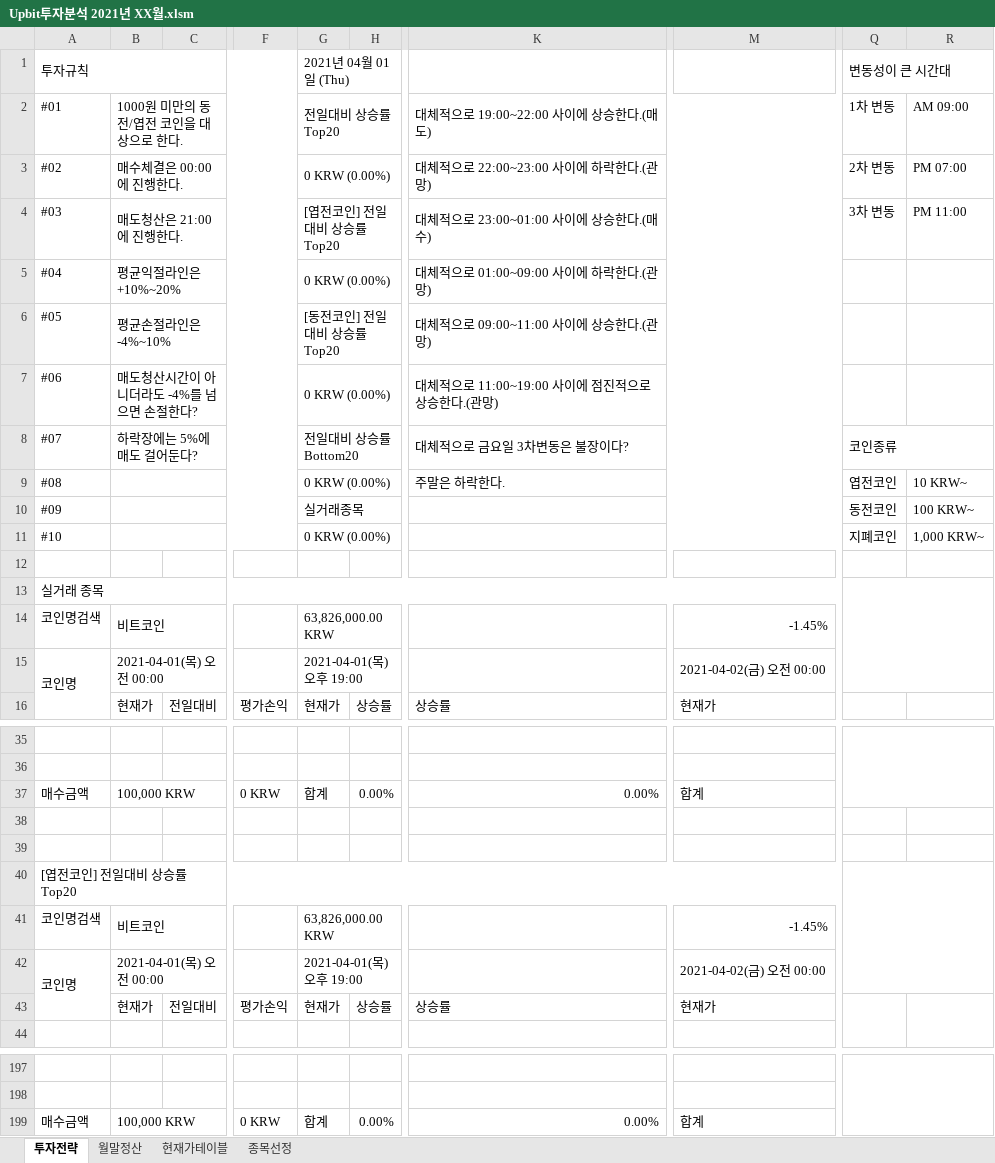
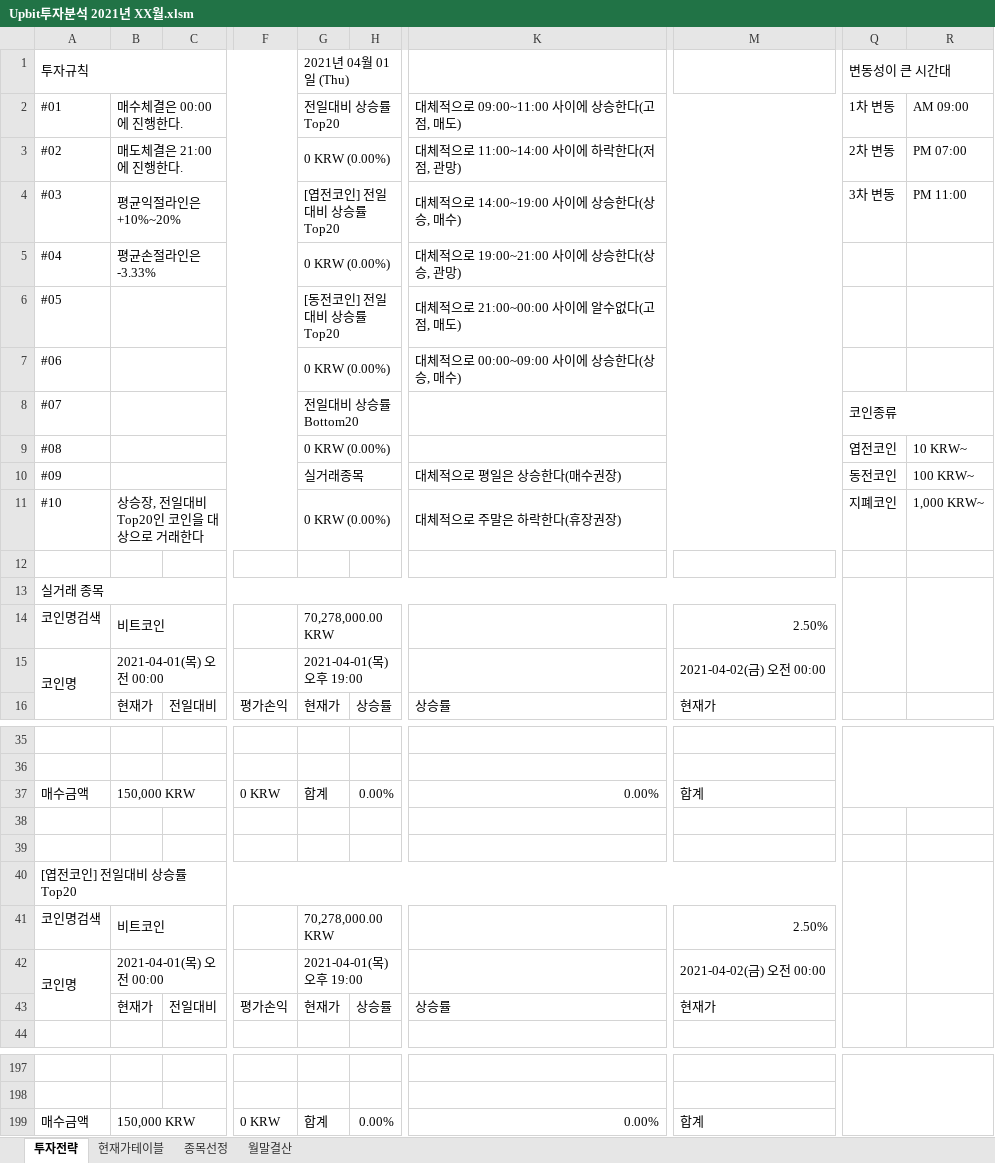
Before and after one commit to JoSihun/Upbit, an Excel workbook: Upbit투자분석 2021년 XX월.xlsm, sheet 투자전략, drawn as a sheet; only a part is shown, gaps mark what is left out; values as stored, in another font and other column widths than the file's, no cell formats; charts and pictures and conditional formats not drawn; the diff covers the shown part only; the diff names each change by its address in the sheet, - before the commit and + after, or states it on an @@ line.

```diff
--- a/Upbit투자분석 2021년 XX월.xlsm (sheet 투자전략)
+++ b/Upbit투자분석 2021년 XX월.xlsm (sheet 투자전략)
-sheet tab: 월말정산
+sheet tab: 월말결산
@@ sheet tab order changed: 투자전략 | 현재가테이블 | 종목선정 | 월말결산 @@
-B2: 1000원 미만의 동전/엽전 코인을 대상으로 한다.
+B2: 매수체결은 00:00에 진행한다.
-K2: 대체적으로 19:00~22:00 사이에 상승한다.(매도)
+K2: 대체적으로 09:00~11:00 사이에 상승한다(고점, 매도)
-B3: 매수체결은 00:00에 진행한다.
+B3: 매도체결은 21:00에 진행한다.
-K3: 대체적으로 22:00~23:00 사이에 하락한다.(관망)
+K3: 대체적으로 11:00~14:00 사이에 하락한다(저점, 관망)
-B4: 매도청산은 21:00에 진행한다.
+B4: 평균익절라인은 +10%~20%
-K4: 대체적으로 23:00~01:00 사이에 상승한다.(매수)
+K4: 대체적으로 14:00~19:00 사이에 상승한다(상승, 매수)
-B5: 평균익절라인은 +10%~20%
+B5: 평균손절라인은 -3.33%
-K5: 대체적으로 01:00~09:00 사이에 하락한다.(관망)
+K5: 대체적으로 19:00~21:00 사이에 상승한다(상승, 관망)
-B6: 평균손절라인은 -4%~10%
+B6: (empty)
-K6: 대체적으로 09:00~11:00 사이에 상승한다.(관망)
+K6: 대체적으로 21:00~00:00 사이에 알수없다(고점, 매도)
-B7: 매도청산시간이 아니더라도 -4%를 넘으면 손절한다?
+B7: (empty)
-K7: 대체적으로 11:00~19:00 사이에 점진적으로 상승한다.(관망)
+K7: 대체적으로 00:00~09:00 사이에 상승한다(상승, 매수)
-B8: 하락장에는 5%에 매도 걸어둔다?
+B8: (empty)
-K8: 대체적으로 금요일 3차변동은 불장이다?
+K8: (empty)
-K9: 주말은 하락한다.
+K9: (empty)
-K10: (empty)
+K10: 대체적으로 평일은 상승한다(매수권장)
-B11: (empty)
+B11: 상승장, 전일대비Top20인 코인을 대상으로 거래한다
-K11: (empty)
+K11: 대체적으로 주말은 하락한다(휴장권장)
-Q13:R15 merged
+Q13:Q15 merged
+R13:R15 merged
-G14 (2021년 04월 01일 (Thu)): 63,826,000.00 KRW
+G14 (2021년 04월 01일 (Thu)): 70,278,000.00 KRW
-M14: -1.45%
+M14: 2.50%
-B37: 100,000 KRW
+B37: 150,000 KRW
-Q40:R42 merged
+Q40:Q42 merged
+R40:R42 merged
-G41 (2021년 04월 01일 (Thu)): 63,826,000.00 KRW
+G41 (2021년 04월 01일 (Thu)): 70,278,000.00 KRW
-M41: -1.45%
+M41: 2.50%
-B199: 100,000 KRW
+B199: 150,000 KRW
```
Also changed, not shown: 15 edited cells and merged cells elsewhere in this sheet, sheet 종목선정, sheet 현재가테이블, sheet 월말결산, cell formats, formulas that keep their value, charts or pictures, 2 other files.
